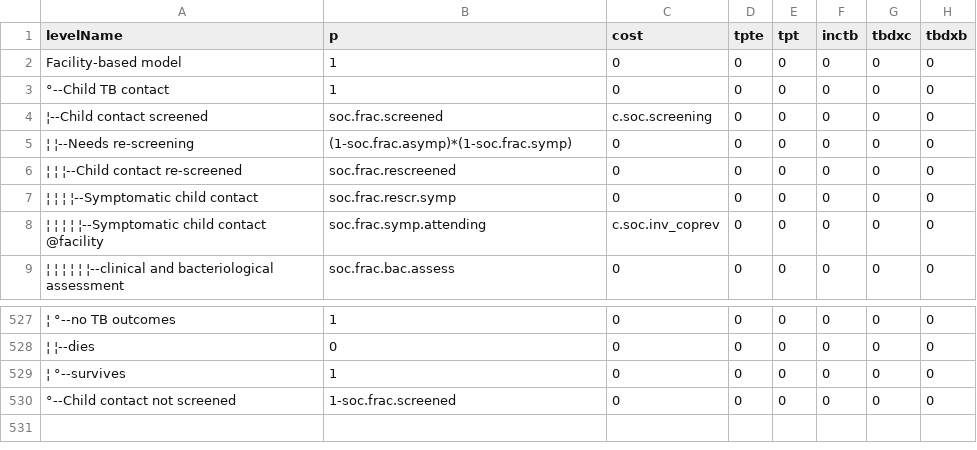
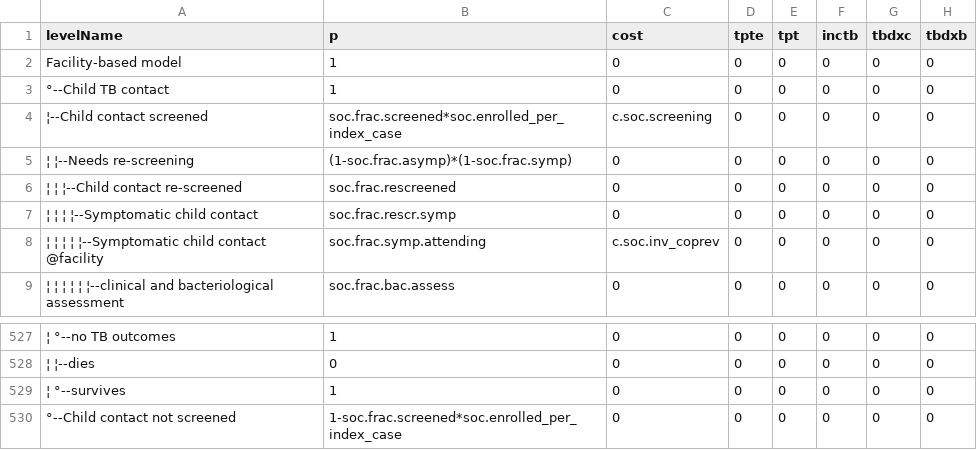
Before and after one commit to petedodd/CONTACT, a CSV file: indata/CSV/SOC1.csv, drawn as a sheet; only a part is shown, gaps mark what is left out; the diff names each change by its address in the sheet, - before the commit and + after, or states it on an @@ line.

```diff
--- a/indata/CSV/SOC1.csv
+++ b/indata/CSV/SOC1.csv
-B4 (p): soc.frac.screened
+B4 (p): soc.frac.screened*soc.enrolled_per_index_case
-B530 (p): 1-soc.frac.screened
+B530 (p): 1-soc.frac.screened*soc.enrolled_per_index_case
```
Also changed, not shown: indata/CSV/INT1.csv, indata/model_mean_total_costs_age.csv, 5 other files.
